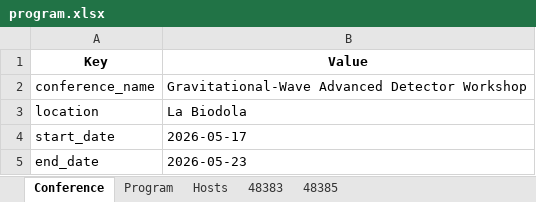
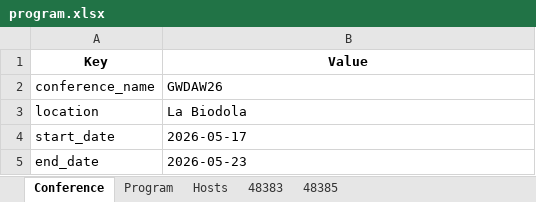
Before and after one commit to pisa-conf/gwadw2026, an Excel workbook: program.xlsx, sheet Conference, drawn as a sheet; values as stored, in another font and other column widths than the file's, no borders; the diff names each change by its address in the sheet, - before the commit and + after, or states it on an @@ line.

Commit message:
program

```diff
--- a/program.xlsx (sheet Conference)
+++ b/program.xlsx (sheet Conference)
-B2 (Value): Gravitational-Wave Advanced Detector Workshop
+B2 (Value): GWDAW26
```
